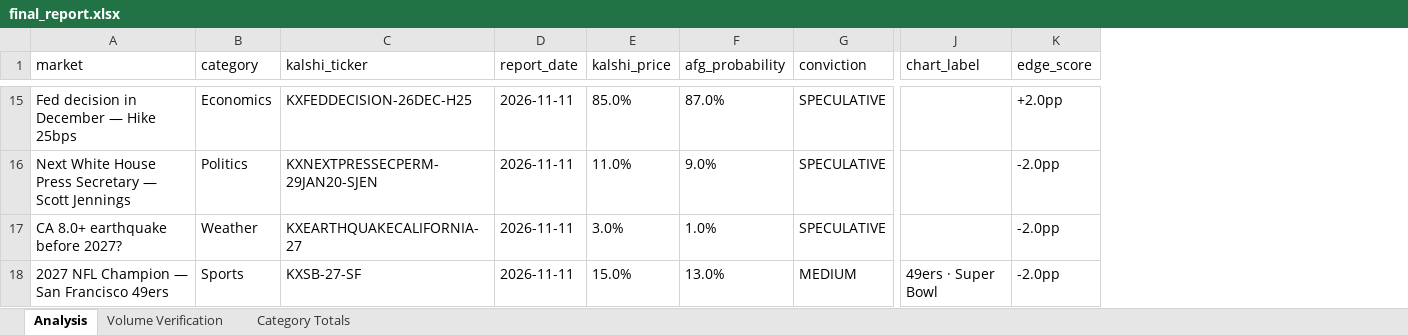
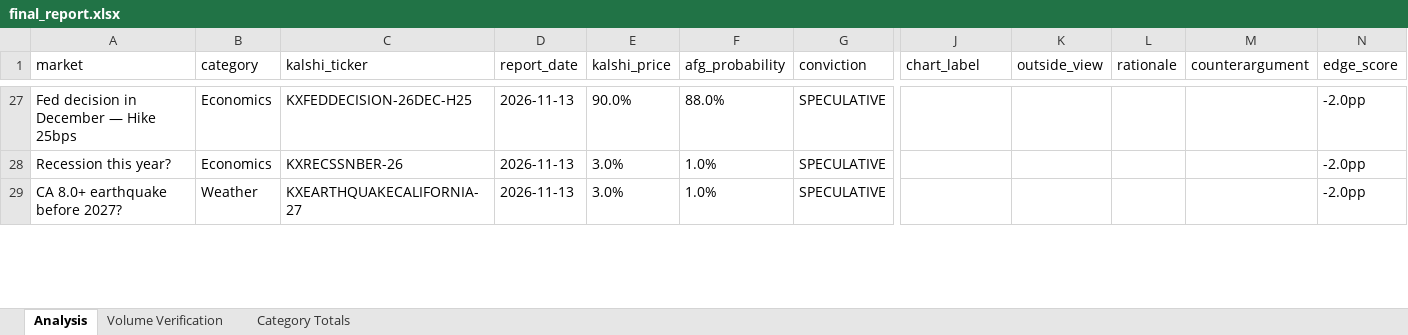
Before and after one commit to scowlfaceq02/afg-scorecard, an Excel workbook: data/final_report.xlsx, sheet Analysis, drawn as a sheet; only a part is shown, gaps mark what is left out; values as stored, in another font and other column widths than the file's, no borders; removed rows and columns are numbered as before the commit, all else as after; rows hold the shown columns only; the diff covers the shown part only; the diff names each change by its address in the sheet, - before the commit and + after, or states it on an @@ line.

```diff
--- a/data/final_report.xlsx (sheet Analysis)
+++ b/data/final_report.xlsx (sheet Analysis)
+column K (outside_view), empty
+column L (rationale), empty
+column M (counterargument), empty
-D27 (report_date): 2026-11-11
+D27 (report_date): 2026-11-13
-E27 (kalshi_price): 85.0%
+E27 (kalshi_price): 90.0%
-F27 (afg_probability): 87.0%
+F27 (afg_probability): 88.0%
-N27 (edge_score): +2.0pp
+N27 (edge_score): -2.0pp
-row 16: Next White House Press Secretary — Scott Jennings | Politics | KXNEXTPRESSECPERM-29JAN20-SJEN | 2026-11-11 | 11.0% | 9.0% | SPECULATIVE |  | -2.0pp
+row 28: Recession this year? | Economics | KXRECSSNBER-26 | 2026-11-13 | 3.0% | 1.0% | SPECULATIVE |  |  |  |  | -2.0pp
-D29 (report_date): 2026-11-11
+D29 (report_date): 2026-11-13
-row 18: 2027 NFL Champion — San Francisco 49ers | Sports | KXSB-27-SF | 2026-11-11 | 15.0% | 13.0% | MEDIUM | 49ers · Super Bowl | -2.0pp
```
Also changed, not shown: 25 added rows, 13 removed rows and 78 edited cells elsewhere in this sheet, sheet Volume Verification, sheet Category Totals, data/raw_markets.xlsx, 22 other files.
